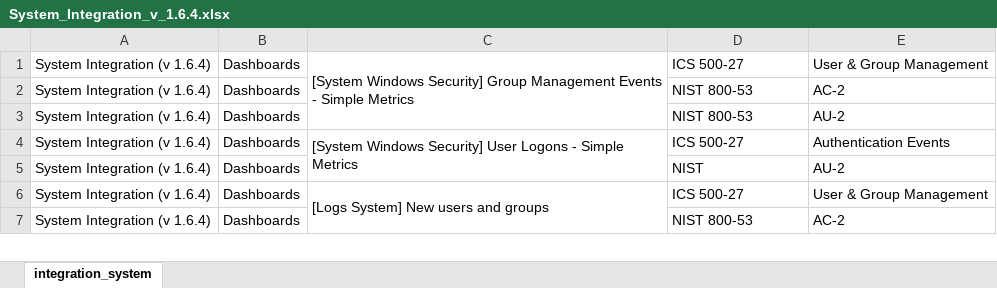
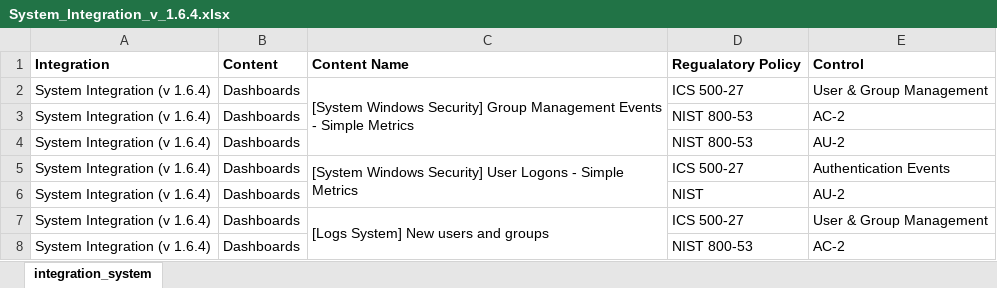
Before and after one commit to ElasticSA/compliance_mapping, an Excel workbook: System_Integration_v_1.6.4.xlsx, sheet integration_system, drawn as a sheet; only a part is shown; values as stored, in another font and other column widths than the file's, no borders; the diff names each change by its address in the sheet, - before the commit and + after, or states it on an @@ line.

Commit message:
Add files via upload
Updated header for system_integration.  Added Zeek Logs mapping.

```diff
--- a/System_Integration_v_1.6.4.xlsx (sheet integration_system)
+++ b/System_Integration_v_1.6.4.xlsx (sheet integration_system)
+row 1: Integration | Content | Content Name | Regualatory Policy | Control
```
Also changed, not shown: 1 other file.
